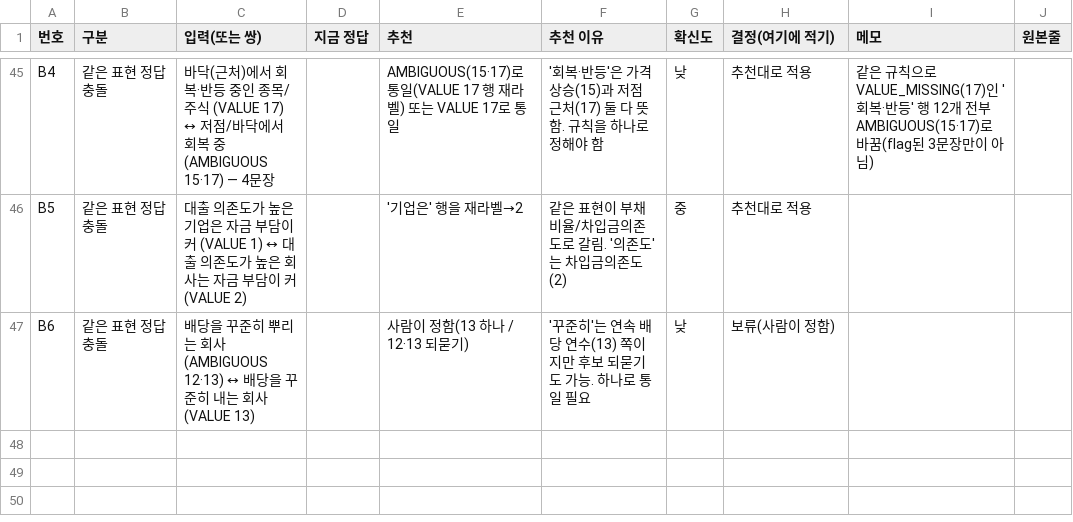
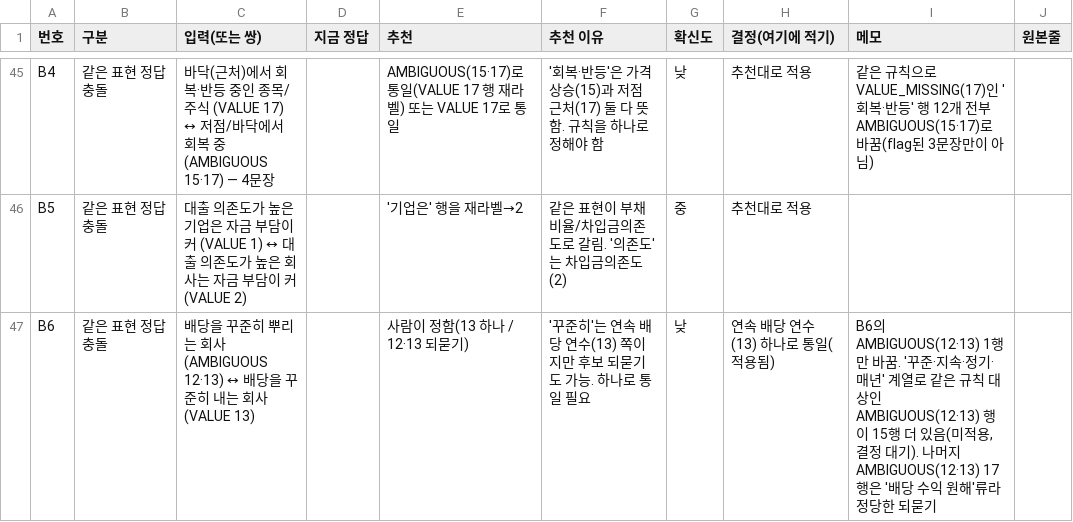
Before and after one commit to Miita212/StockRuleKeeper, a CSV file: members/haechan/finetune/data_v4/DECISION_SHEET.csv, drawn as a sheet; only a part is shown, gaps mark what is left out.

```diff
--- a/members/haechan/finetune/data_v4/DECISION_SHEET.csv
+++ b/members/haechan/finetune/data_v4/DECISION_SHEET.csv
@@ -46,2 +46,2 @@ B4,같은 표현 정답 충돌,바닥(근처)에서 회복·반등 중인 종목
 B5,같은 표현 정답 충돌,대출 의존도가 높은 기업은 자금 부담이 커 (VALUE 1) ↔ 대출 의존도가 높은 회사는 자금 부담이 커 (VALUE 2),,'기업은' 행을 재라벨→2,같은 표현이 부채비율/차입금의존도로 갈림. '의존도'는 차입금의존도(2),중,추천대로 적용,,
-B6,같은 표현 정답 충돌,배당을 꾸준히 뿌리는 회사 (AMBIGUOUS 12·13) ↔ 배당을 꾸준히 내는 회사 (VALUE 13),,사람이 정함(13 하나 / 12·13 되묻기),'꾸준히'는 연속 배당 연수(13) 쪽이지만 후보 되묻기도 가능. 하나로 통일 필요,낮,보류(사람이 정함),,
+B6,같은 표현 정답 충돌,배당을 꾸준히 뿌리는 회사 (AMBIGUOUS 12·13) ↔ 배당을 꾸준히 내는 회사 (VALUE 13),,사람이 정함(13 하나 / 12·13 되묻기),'꾸준히'는 연속 배당 연수(13) 쪽이지만 후보 되묻기도 가능. 하나로 통일 필요,낮,연속 배당 연수(13) 하나로 통일(적용됨),"B6의 AMBIGUOUS(12·13) 1행만 바꿈. '꾸준·지속·정기·매년' 계열로 같은 규칙 대상인 AMBIGUOUS(12·13) 행이 15행 더 있음(미적용, 결정 대기). 나머지 AMBIGUOUS(12·13) 17행은 '배당 수익 원해'류라 정당한 되묻기",
```
Also changed, not shown: members/haechan/finetune/data_v4/EDIT_LOG.csv, 3 other files.
